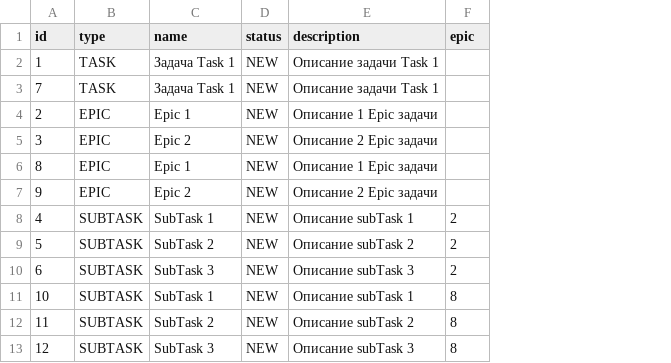
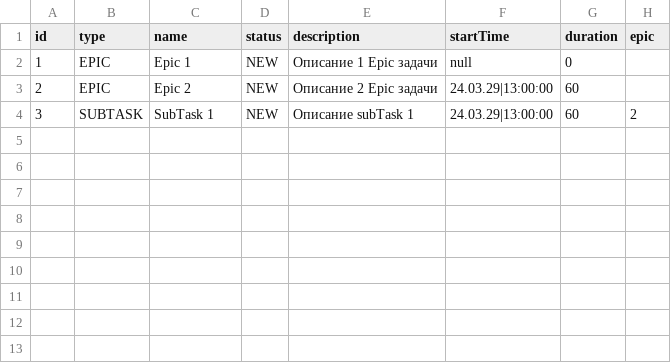
Before and after one commit to VlasovArtem97/java-kanban, a CSV file: out/production/java-kanban/resources/tasks.csv, drawn as a sheet; removed rows and columns are numbered as before the commit, all else as after; the diff names each change by its address in the sheet, - before the commit and + after, or states it on an @@ line.

Commit message:
13. Добавлен метод по выведению задач в порядке преоритетов и добавлен метод по нахождению пересекаемых задач

```diff
--- a/out/production/java-kanban/resources/tasks.csv
+++ b/out/production/java-kanban/resources/tasks.csv
+column F (startTime), rows 2-4: null | 24.03.29|13:00:00 | 24.03.29|13:00:00
+column G (duration), rows 2-4: 0 | 60 | 60
-B2 (type): TASK
+B2 (type): EPIC
-C2 (name): Задача Task 1
+C2 (name): Epic 1
-E2 (description): Описание задачи Task 1
+E2 (description): Описание 1 Epic задачи
-row 3: 7 | TASK | Задача Task 1 | NEW | Описание задачи Task 1
-C3 (name): Epic 1
+C3 (name): Epic 2
-E3 (description): Описание 1 Epic задачи
+E3 (description): Описание 2 Epic задачи
-row 5: 3 | EPIC | Epic 2 | NEW | Описание 2 Epic задачи
-row 6: 8 | EPIC | Epic 1 | NEW | Описание 1 Epic задачи
-row 7: 9 | EPIC | Epic 2 | NEW | Описание 2 Epic задачи
-A4 (id): 4
+A4 (id): 3
-row 9: 5 | SUBTASK | SubTask 2 | NEW | Описание subTask 2 | 2
-row 10: 6 | SUBTASK | SubTask 3 | NEW | Описание subTask 3 | 2
-row 11: 10 | SUBTASK | SubTask 1 | NEW | Описание subTask 1 | 8
-row 12: 11 | SUBTASK | SubTask 2 | NEW | Описание subTask 2 | 8
-row 13: 12 | SUBTASK | SubTask 3 | NEW | Описание subTask 3 | 8
```
Also changed, not shown: 8 other files.
